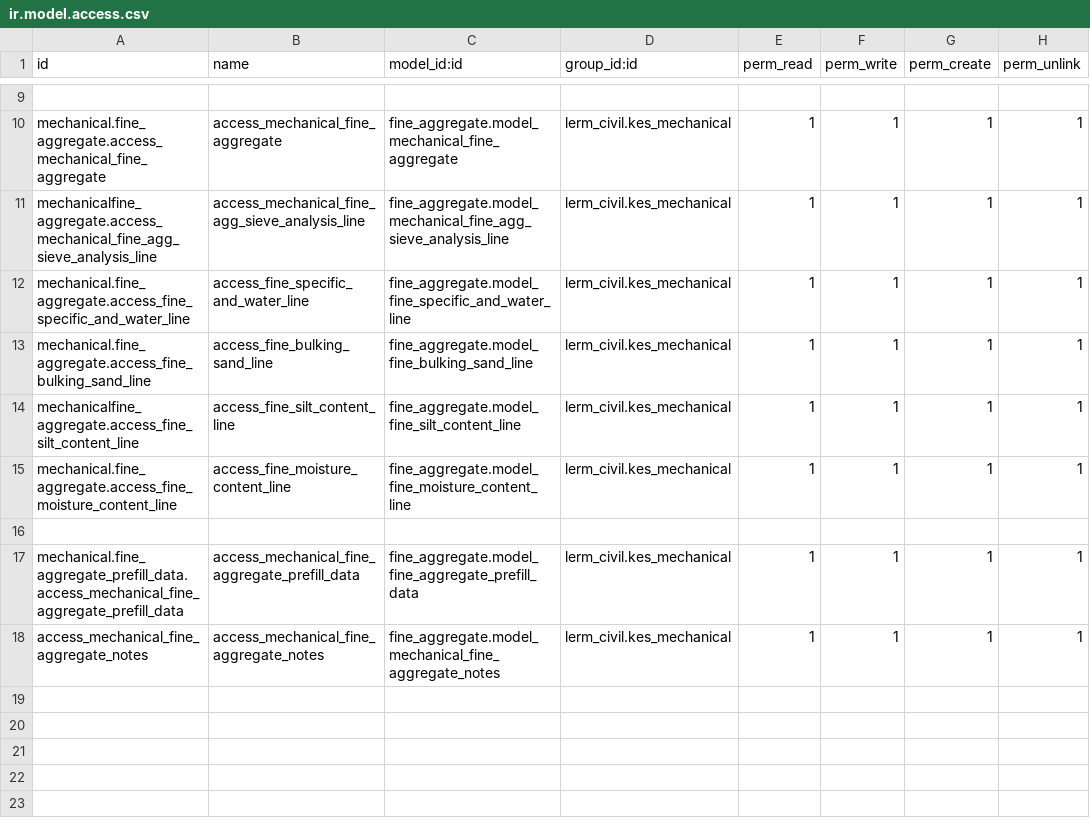
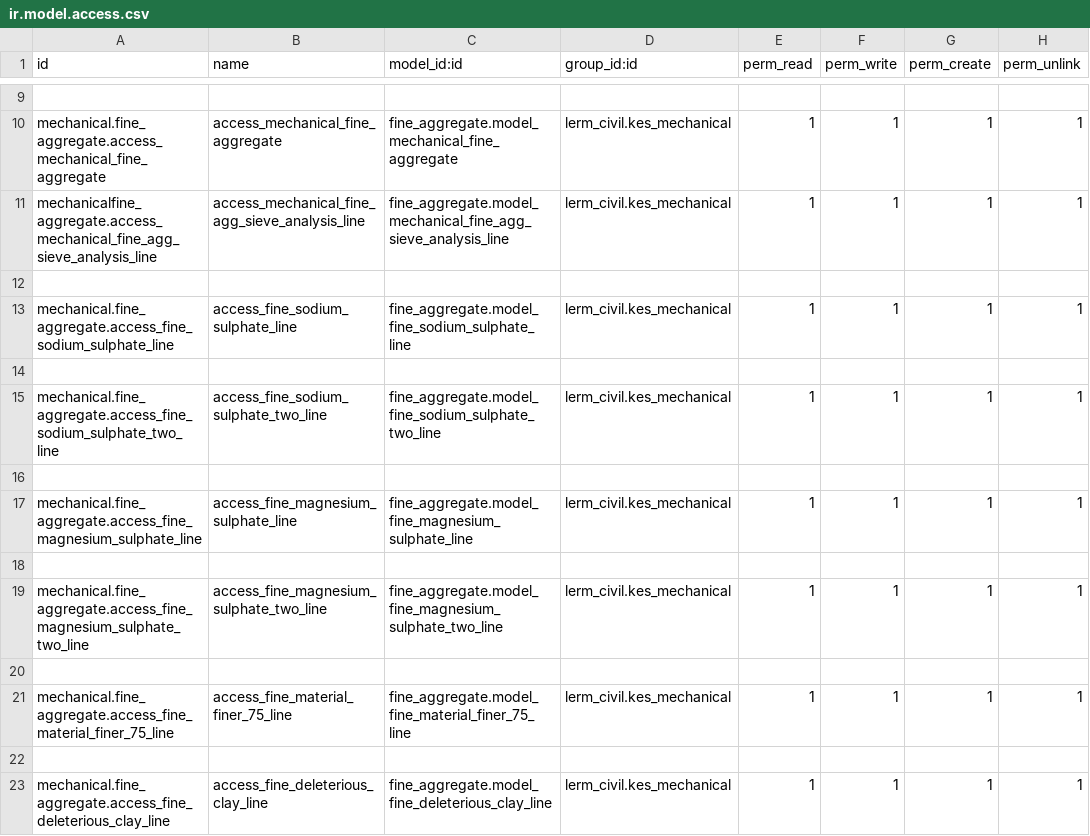
Before and after one commit to Usman-Shaikhnag/lerm_civil_products, a CSV file: fine_aggregate/security/ir.model.access.csv, drawn as a sheet; only a part is shown, gaps mark what is left out; the shorter side is filled out with more unchanged rows; the diff covers the shown part only.

Commit message:
Fine Aggregate

```diff
--- a/fine_aggregate/security/ir.model.access.csv
+++ b/fine_aggregate/security/ir.model.access.csv
@@ -11,2 +11,13 @@ mechanical.fine_aggregate.access_mechanical_fine_aggregate,access_mechanical_fin
 mechanicalfine_aggregate.access_mechanical_fine_agg_sieve_analysis_line,access_mechanical_fine_agg_sieve_analysis_line,fine_aggregate.model_mechanical_fine_agg_sieve_analysis_line,lerm_civil.kes_mechanical,1,1,1,1
-mechanical.fine_aggregate.access_fine_specific_and_water_line,access_fine_specific_and_water_line,fine_aggregate.model_fine_specific_and_water_line,lerm_civil.kes_mechanical,1,1,1,1
+
+mechanical.fine_aggregate.access_fine_sodium_sulphate_line,access_fine_sodium_sulphate_line,fine_aggregate.model_fine_sodium_sulphate_line,lerm_civil.kes_mechanical,1,1,1,1
+
+mechanical.fine_aggregate.access_fine_sodium_sulphate_two_line,access_fine_sodium_sulphate_two_line,fine_aggregate.model_fine_sodium_sulphate_two_line,lerm_civil.kes_mechanical,1,1,1,1
+
+mechanical.fine_aggregate.access_fine_magnesium_sulphate_line,access_fine_magnesium_sulphate_line,fine_aggregate.model_fine_magnesium_sulphate_line,lerm_civil.kes_mechanical,1,1,1,1
+
+mechanical.fine_aggregate.access_fine_magnesium_sulphate_two_line,access_fine_magnesium_sulphate_two_line,fine_aggregate.model_fine_magnesium_sulphate_two_line,lerm_civil.kes_mechanical,1,1,1,1
+
+mechanical.fine_aggregate.access_fine_material_finer_75_line,access_fine_material_finer_75_line,fine_aggregate.model_fine_material_finer_75_line,lerm_civil.kes_mechanical,1,1,1,1
+
+mechanical.fine_aggregate.access_fine_deleterious_clay_line,access_fine_deleterious_clay_line,fine_aggregate.model_fine_deleterious_clay_line,lerm_civil.kes_mechanical,1,1,1,1
```
Also changed, not shown: 11 added rows and 8 edited cells elsewhere in this file, 5 other files.
